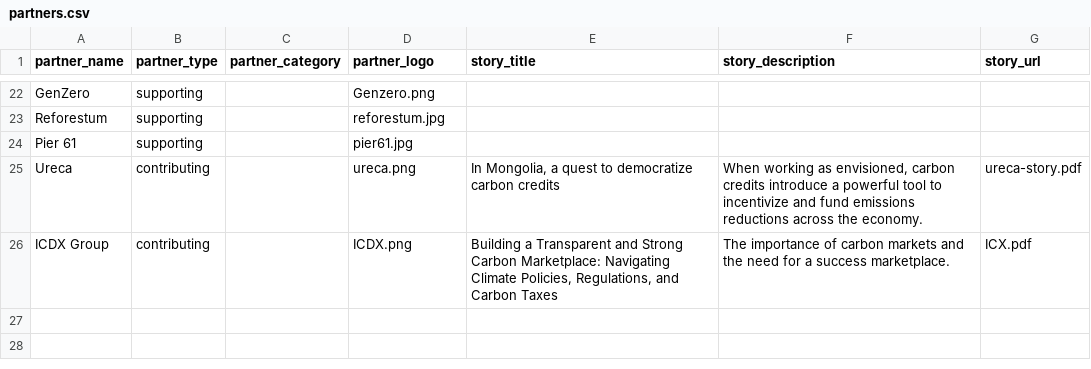
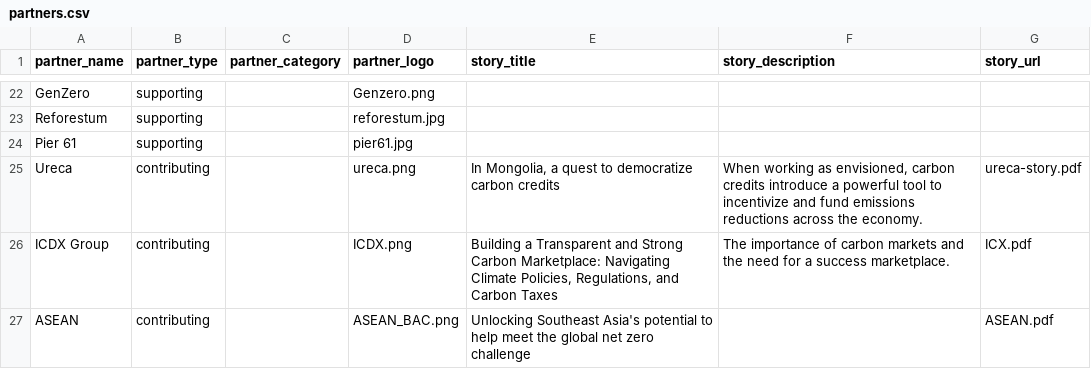
Before and after one commit to carbon-knowledge-hub/carbon-knowledge-hub, a CSV file: data/partners.csv, drawn as a sheet; only a part is shown, gaps mark what is left out.

Commit message:
Add files via upload

```diff
--- a/data/partners.csv
+++ b/data/partners.csv
@@ -26 +26,2 @@ Ureca,contributing,,ureca.png,"In Mongolia, a quest to democratize carbon credit
 ICDX Group,contributing,,ICDX.png,"Building a Transparent and Strong Carbon Marketplace: Navigating Climate Policies, Regulations, and Carbon Taxes",The importance of carbon markets and the need for a success marketplace. ,ICX.pdf
+ASEAN,contributing,,ASEAN_BAC.png,Unlocking Southeast Asia's potential to help meet the global net zero challenge,,ASEAN.pdf
```
